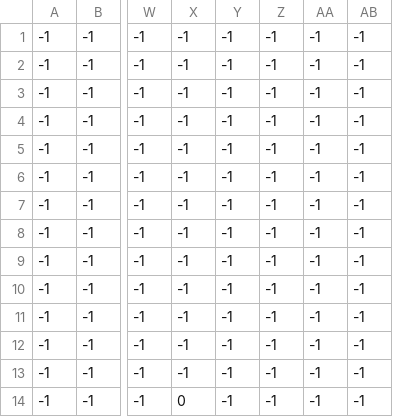
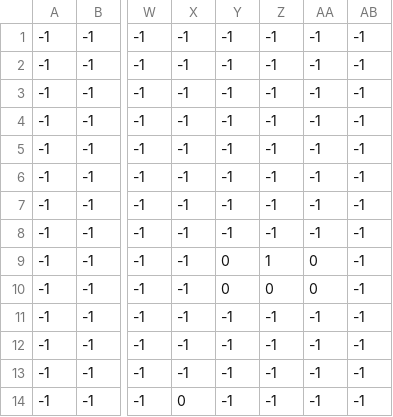
Before and after one commit to Yosuke616/SyuSyokuSakuhin, a CSV file: 2DHCopy/DX11Game/Assets/Stage_1.csv, drawn as a sheet; only a part is shown, gaps mark what is left out; the diff names each change by its address in the sheet, - before the commit and + after, or states it on an @@ line.

```diff
--- a/2DHCopy/DX11Game/Assets/Stage_1.csv
+++ b/2DHCopy/DX11Game/Assets/Stage_1.csv
-Y9:Y10: -1
+Y9:Y10: 0
-Z9: -1
+Z9: 1
-AA9:AA10: -1
+AA9:AA10: 0
-Z10: -1
+Z10: 0
```
Also changed, not shown: 13 other files.
